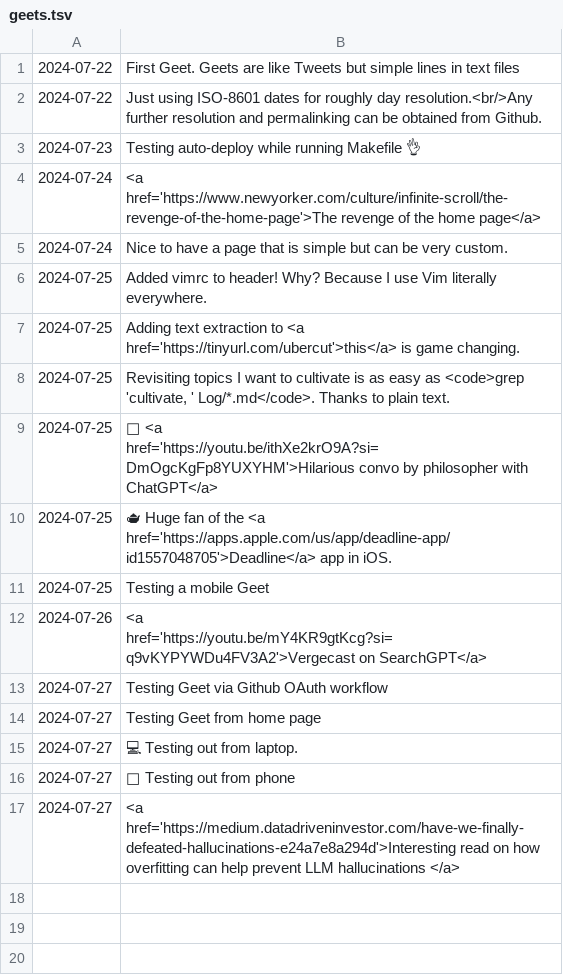
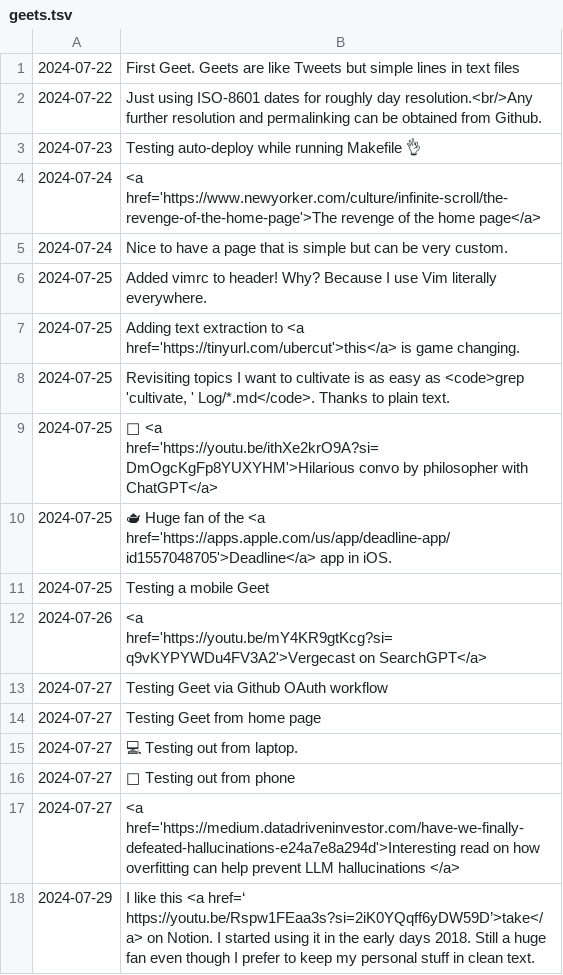
Before and after one commit to geetduggal/geetduggal.github.io, a TSV file: geets.tsv, drawn as a sheet; the diff names each change by its address in the sheet, - before the commit and + after, or states it on an @@ line.

```diff
--- a/geets.tsv
+++ b/geets.tsv
+row 18: 2024-07-29 | I like this <a href=‘ https://youtu.be/Rspw1FEaa3s?si=2iK0YQqff6yDW59D’>take</a> on Notion. I started using it in the early days 2018. Still a huge fan even though I prefer to keep my personal stuff in clean text.
```
